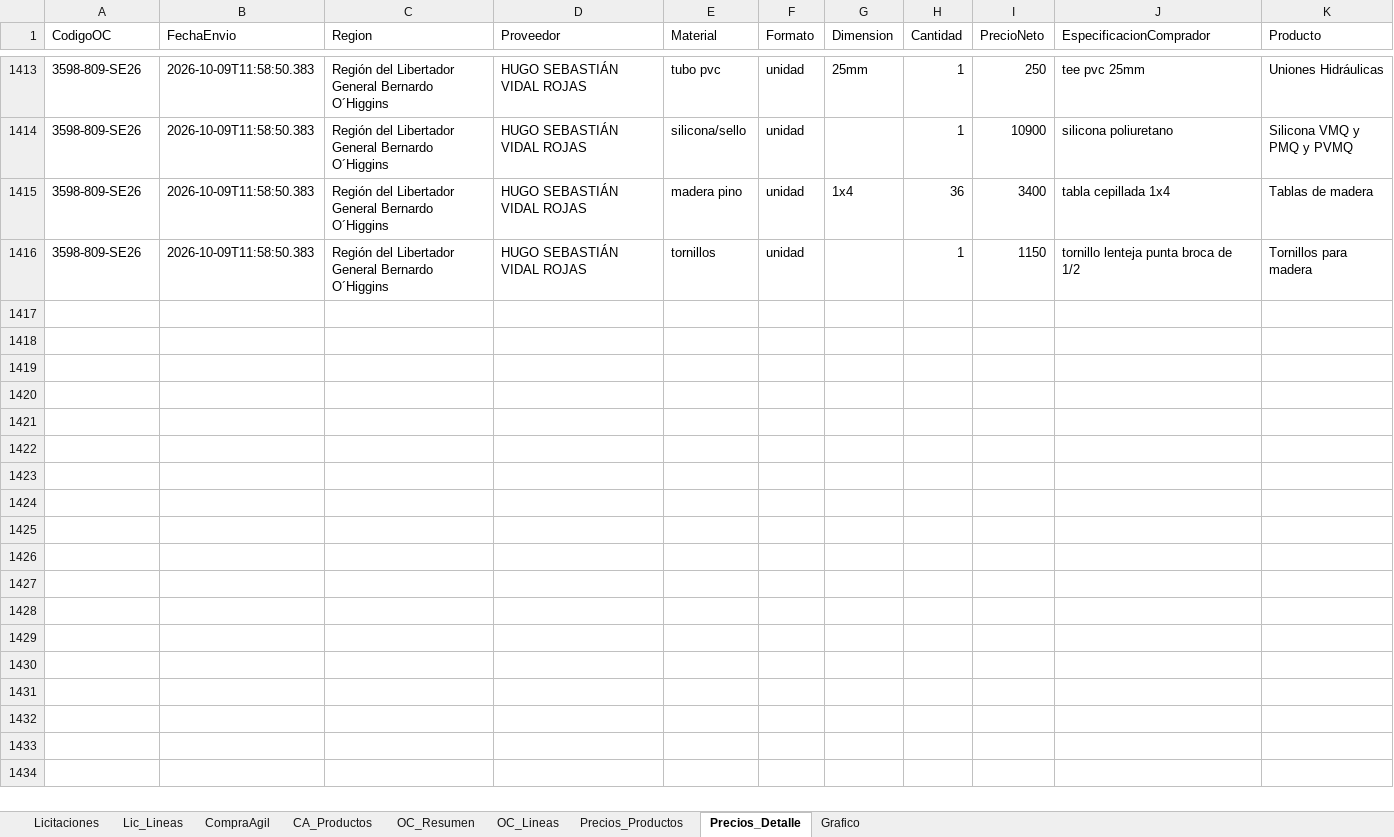
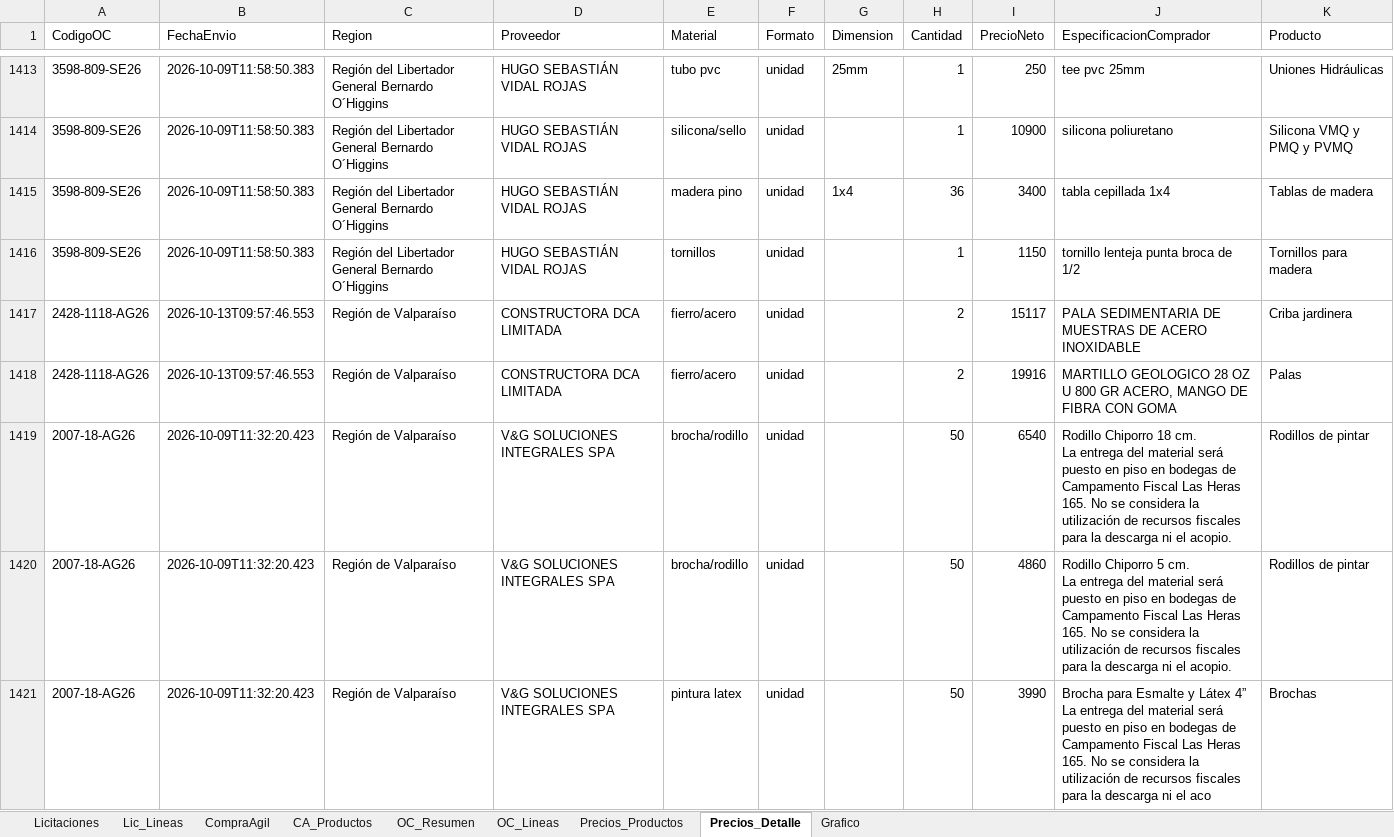
Before and after one commit to tchavarri/monitor-mercado-publico, an Excel workbook: docs/mercado_publico_construccion_RM.xlsx, sheet Precios_Detalle, drawn as a sheet; only a part is shown, gaps mark what is left out; values as stored, in another font and other column widths than the file's, no borders; ↵ is a line break in a cell; the diff covers the shown part only; the diff names each change by its address in the sheet, - before the commit and + after, or states it on an @@ line.

```diff
--- a/docs/mercado_publico_construccion_RM.xlsx (sheet Precios_Detalle)
+++ b/docs/mercado_publico_construccion_RM.xlsx (sheet Precios_Detalle)
+row 1417: 2428-1118-AG26 | 2026-10-13T09:57:46.553 | Región de Valparaíso | CONSTRUCTORA DCA LIMITADA | fierro/acero | unidad |  | 2 | 15117 | PALA SEDIMENTARIA DE MUESTRAS DE ACERO INOXIDABLE | Criba jardinera
+row 1418: 2428-1118-AG26 | 2026-10-13T09:57:46.553 | Región de Valparaíso | CONSTRUCTORA DCA LIMITADA | fierro/acero | unidad |  | 2 | 19916 | MARTILLO GEOLOGICO 28 OZ U 800 GR ACERO, MANGO DE FIBRA CON GOMA | Palas
+row 1419: 2007-18-AG26 | 2026-10-09T11:32:20.423 | Región de Valparaíso | V&G SOLUCIONES INTEGRALES SPA | brocha/rodillo | unidad |  | 50 | 6540 | Rodillo Chiporro 18 cm. ↵ La entrega del material será puesto en piso en bodegas de Campamento Fiscal Las Heras 165. No se considera la utilización de recursos fiscales para la descarga ni el acopio. | Rodillos de pintar
+row 1420: 2007-18-AG26 | 2026-10-09T11:32:20.423 | Región de Valparaíso | V&G SOLUCIONES INTEGRALES SPA | brocha/rodillo | unidad |  | 50 | 4860 | Rodillo Chiporro 5 cm. ↵ La entrega del material será puesto en piso en bodegas de Campamento Fiscal Las Heras 165. No se considera la utilización de recursos fiscales para la descarga ni el acopio. | Rodillos de pintar
+row 1421: 2007-18-AG26 | 2026-10-09T11:32:20.423 | Región de Valparaíso | V&G SOLUCIONES INTEGRALES SPA | pintura latex | unidad |  | 50 | 3990 | Brocha para Esmalte y Látex 4” ↵ La entrega del material será puesto en piso en bodegas de Campamento Fiscal Las Heras 165. No se considera la utilización de recursos fiscales para la descarga ni el aco | Brochas
```
Also changed, not shown: 82 added rows elsewhere in this sheet, sheet OC_Lineas, sheet OC_Resumen, sheet Precios_Productos, sheet CA_Productos, sheet CompraAgil, sheet Lic_Lineas, 1 more sheet, charts or pictures, 3 other files.
